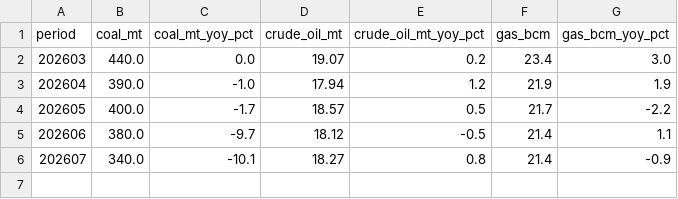
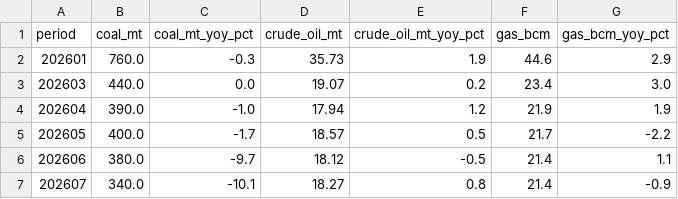
Before and after one commit to DoiEnnoson/china-energy-monitor, a CSV file: data/production/nbs_production.csv, drawn as a sheet; the diff names each change by its address in the sheet, - before the commit and + after, or states it on an @@ line.

Commit message:
data: add Jan-Feb 2026 combined NBS row (202601) + README note

```diff
--- a/data/production/nbs_production.csv
+++ b/data/production/nbs_production.csv
+row 2: 202601 | 760.0 | -0.3 | 35.73 | 1.9 | 44.6 | 2.9
```
Also changed, not shown: 1 other file.
